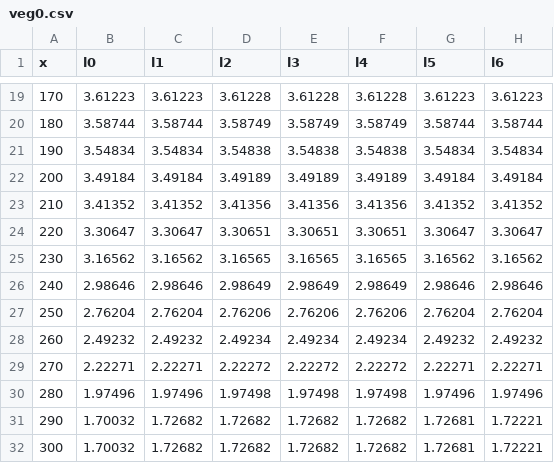
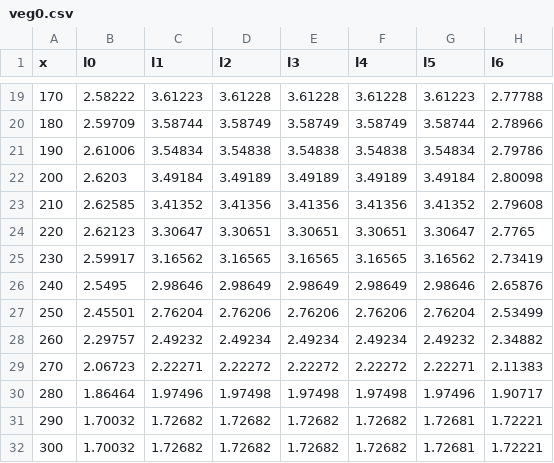
Before and after one commit to jackyvava/CodeWaveVegetation, a CSV file: modelData/veg0.csv, drawn as a sheet; only a part is shown, gaps mark what is left out; the diff covers the shown part only.

```diff
--- a/modelData/veg0.csv
+++ b/modelData/veg0.csv
@@ -19,13 +19,13 @@
-170,3.61223,3.61223,3.61228,3.61228,3.61228,3.61223,3.61223
-180,3.58744,3.58744,3.58749,3.58749,3.58749,3.58744,3.58744
-190,3.54834,3.54834,3.54838,3.54838,3.54838,3.54834,3.54834
-200,3.49184,3.49184,3.49189,3.49189,3.49189,3.49184,3.49184
-210,3.41352,3.41352,3.41356,3.41356,3.41356,3.41352,3.41352
-220,3.30647,3.30647,3.30651,3.30651,3.30651,3.30647,3.30647
-230,3.16562,3.16562,3.16565,3.16565,3.16565,3.16562,3.16562
-240,2.98646,2.98646,2.98649,2.98649,2.98649,2.98646,2.98646
-250,2.76204,2.76204,2.76206,2.76206,2.76206,2.76204,2.76204
-260,2.49232,2.49232,2.49234,2.49234,2.49234,2.49232,2.49232
-270,2.22271,2.22271,2.22272,2.22272,2.22272,2.22271,2.22271
-280,1.97496,1.97496,1.97498,1.97498,1.97498,1.97496,1.97496
+170,2.58222,3.61223,3.61228,3.61228,3.61228,3.61223,2.77788
+180,2.59709,3.58744,3.58749,3.58749,3.58749,3.58744,2.78966
+190,2.61006,3.54834,3.54838,3.54838,3.54838,3.54834,2.79786
+200,2.6203,3.49184,3.49189,3.49189,3.49189,3.49184,2.80098
+210,2.62585,3.41352,3.41356,3.41356,3.41356,3.41352,2.79608
+220,2.62123,3.30647,3.30651,3.30651,3.30651,3.30647,2.7765
+230,2.59917,3.16562,3.16565,3.16565,3.16565,3.16562,2.73419
+240,2.5495,2.98646,2.98649,2.98649,2.98649,2.98646,2.65876
+250,2.45501,2.76204,2.76206,2.76206,2.76206,2.76204,2.53499
+260,2.29757,2.49232,2.49234,2.49234,2.49234,2.49232,2.34882
+270,2.06723,2.22271,2.22272,2.22272,2.22272,2.22271,2.11383
+280,1.86464,1.97496,1.97498,1.97498,1.97498,1.97496,1.90717
 290,1.70032,1.72682,1.72682,1.72682,1.72682,1.72681,1.72221
```
Also changed, not shown: 32 edited cells elsewhere in this file, 6 other files.
